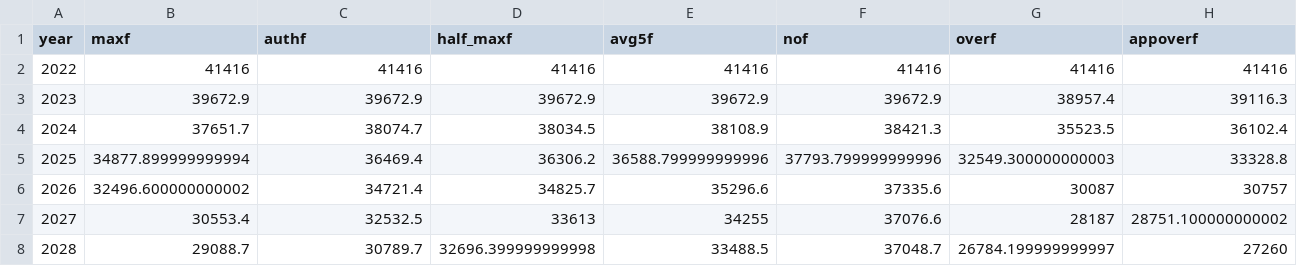
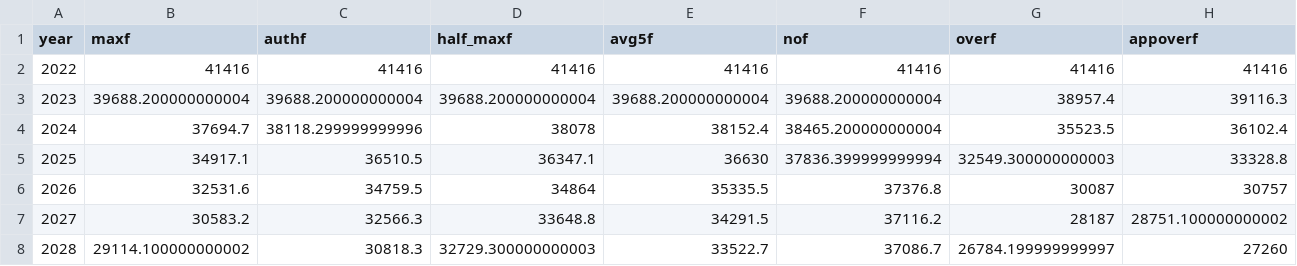
Before and after one commit to noaa-afsc/goa_nork, a CSV file: 2023/update/processed/mscen_ssb.csv, drawn as a sheet; only a part is shown; the diff covers the shown part only.

```diff
--- a/2023/update/processed/mscen_ssb.csv
+++ b/2023/update/processed/mscen_ssb.csv
@@ -2,7 +2,7 @@ year,maxf,authf,half_maxf,avg5f,nof,overf,appoverf
 2022,41416,41416,41416,41416,41416,41416,41416
-2023,39672.9,39672.9,39672.9,39672.9,39672.9,38957.4,39116.3
-2024,37651.7,38074.7,38034.5,38108.9,38421.3,35523.5,36102.4
-2025,34877.899999999994,36469.4,36306.2,36588.799999999996,37793.799999999996,32549.300000000003,33328.8
-2026,32496.600000000002,34721.4,34825.7,35296.6,37335.6,30087,30757
-2027,30553.4,32532.5,33613,34255,37076.6,28187,28751.100000000002
-2028,29088.7,30789.7,32696.399999999998,33488.5,37048.7,26784.199999999997,27260
+2023,39688.200000000004,39688.200000000004,39688.200000000004,39688.200000000004,39688.200000000004,38957.4,39116.3
+2024,37694.7,38118.299999999996,38078,38152.4,38465.200000000004,35523.5,36102.4
+2025,34917.1,36510.5,36347.1,36630,37836.399999999994,32549.300000000003,33328.8
+2026,32531.6,34759.5,34864,35335.5,37376.8,30087,30757
+2027,30583.2,32566.3,33648.8,34291.5,37116.2,28187,28751.100000000002
+2028,29114.100000000002,30818.3,32729.300000000003,33522.7,37086.7,26784.199999999997,27260
```
Also changed, not shown: 35 edited cells elsewhere in this file, 2023/update/processed/exec_summ.csv, 2023/update/processed/mscen_f.csv, 25 other files.
